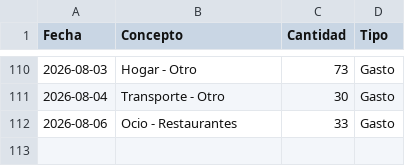
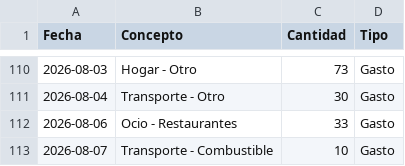
Before and after one commit to miguelefvlc/econom-a, a CSV file: data/transacciones_2026.csv, drawn as a sheet; only a part is shown, gaps mark what is left out.

Commit message:
Nueva transacción: Transporte - Combustible (Gasto)

```diff
--- a/data/transacciones_2026.csv
+++ b/data/transacciones_2026.csv
@@ -112 +112,2 @@ Fecha,Concepto,Cantidad,Tipo
 2026-08-06,"Ocio - Restaurantes",33,Gasto
+2026-08-07,"Transporte - Combustible",10,Gasto
```
